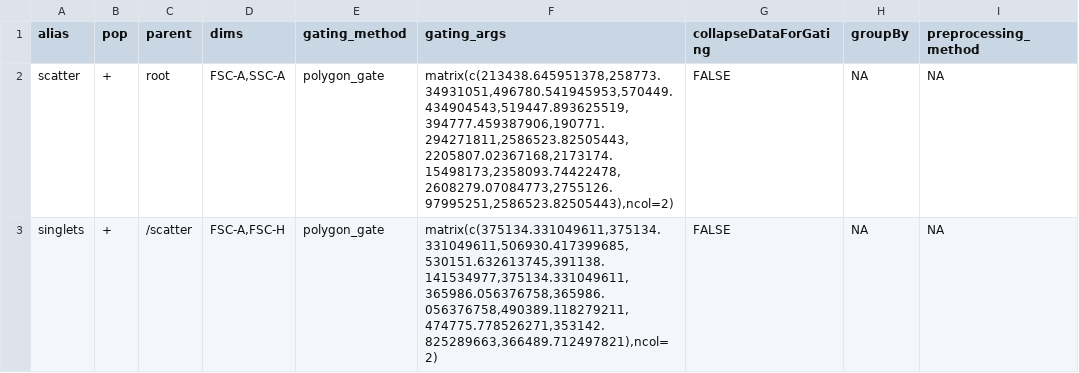
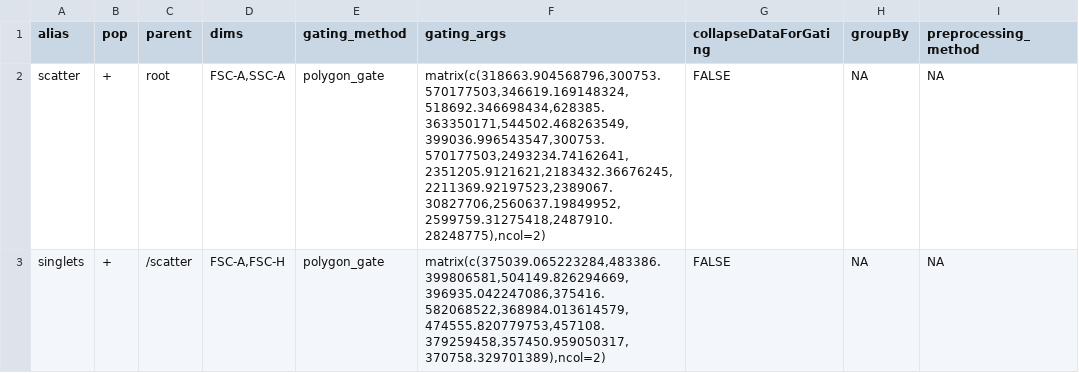
Before and after one commit to UMGCCCFCSR/SDY3080, a CSV file: outputs/BeadSetUpGates.csv, drawn as a sheet; only a part is shown; the diff names each change by its address in the sheet, - before the commit and + after, or states it on an @@ line.

Commit message:
No obvious break, signatures are looking weird at retrieve, both singly and together, so upstream gating issue? Switching to Luciernaga single functions to clear this up (hopefully)

```diff
--- a/outputs/BeadSetUpGates.csv
+++ b/outputs/BeadSetUpGates.csv
-F2 (gating_args): matrix(c(213438.645951378,258773.34931051,496780.541945953,570449.434904543,519447.893625519,394777.459387906,190771.294271811,2586523.82505443,2205807.02367168,2173174.15498173,2358093.74422478,2608279.07084773,2755126.97995251,2586523.82505443),ncol=2)
+F2 (gating_args): matrix(c(318663.904568796,300753.570177503,346619.169148324,518692.346698434,628385.363350171,544502.468263549,399036.996543547,300753.570177503,2493234.74162641,2351205.9121621,2183432.36676245,2211369.92197523,2389067.30827706,2560637.19849952,2599759.31275418,2487910.28248775),ncol=2)
-F3 (gating_args): matrix(c(375134.331049611,375134.331049611,506930.417399685,530151.632613745,391138.141534977,375134.331049611,365986.056376758,365986.056376758,490389.118279211,474775.778526271,353142.825289663,366489.712497821),ncol=2)
+F3 (gating_args): matrix(c(375039.065223284,483386.399806581,504149.826294669,396935.042247086,375416.582068522,368984.013614579,474555.820779753,457108.379259458,357450.959050317,370758.329701389),ncol=2)
```
Also changed, not shown: 2 other files.
